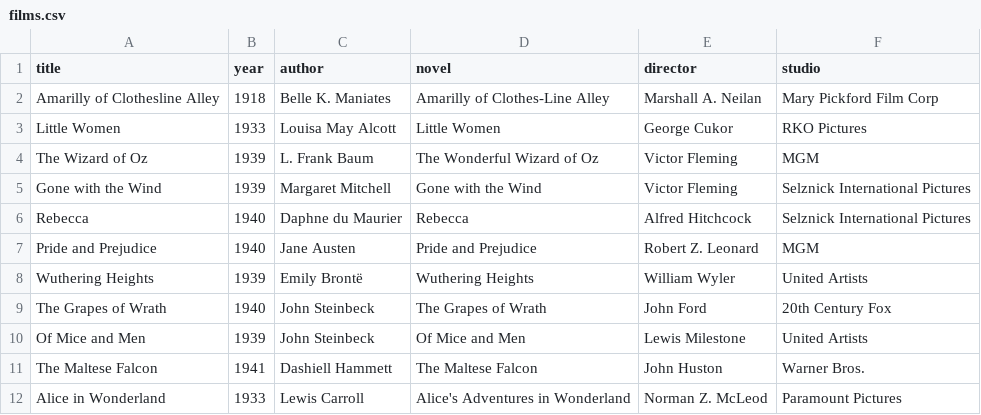
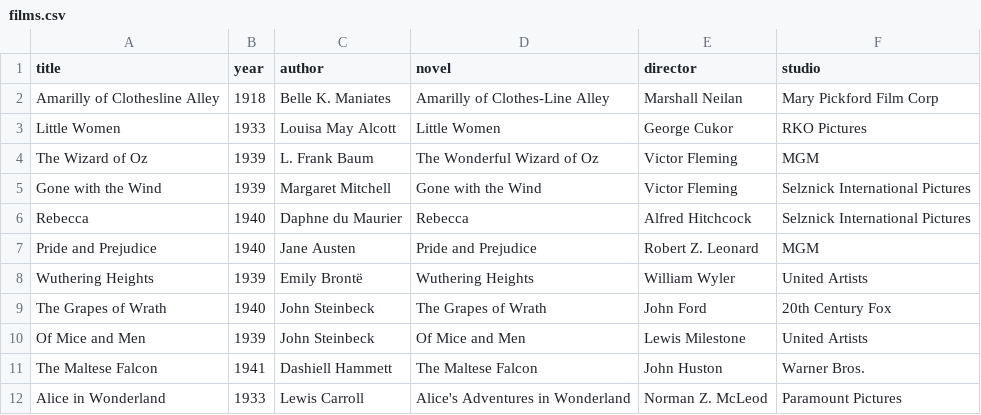
Before and after one commit to nonmodernist/magic-lantern, a CSV file: examples/film-adaptations/films.csv, drawn as a sheet.

```diff
--- a/examples/film-adaptations/films.csv
+++ b/examples/film-adaptations/films.csv
@@ -1,3 +1,3 @@
 title,year,author,novel,director,studio
-"Amarilly of Clothesline Alley",1918,"Belle K. Maniates","Amarilly of Clothes-Line Alley","Marshall A. Neilan","Mary Pickford Film Corp"
+"Amarilly of Clothesline Alley",1918,"Belle K. Maniates","Amarilly of Clothes-Line Alley","Marshall Neilan","Mary Pickford Film Corp"
 "Little Women",1933,"Louisa May Alcott","Little Women","George Cukor","RKO Pictures"
```
Also changed, not shown: 6 other files.
